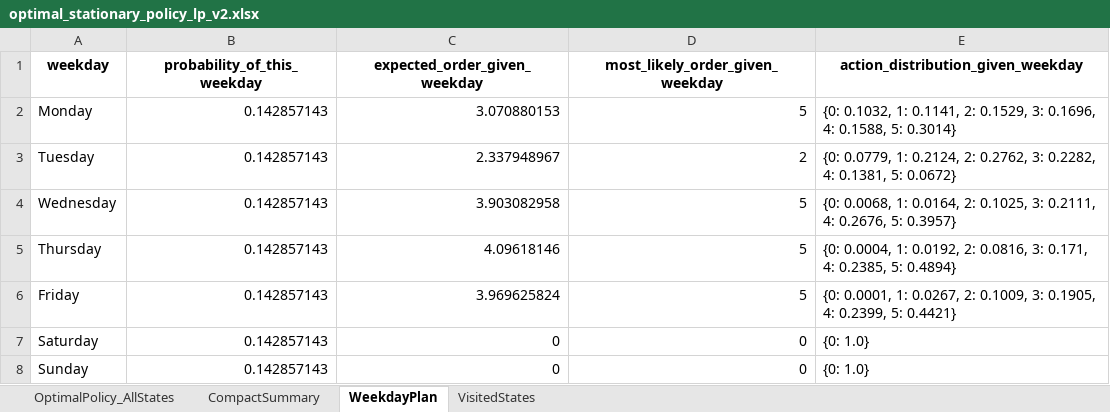
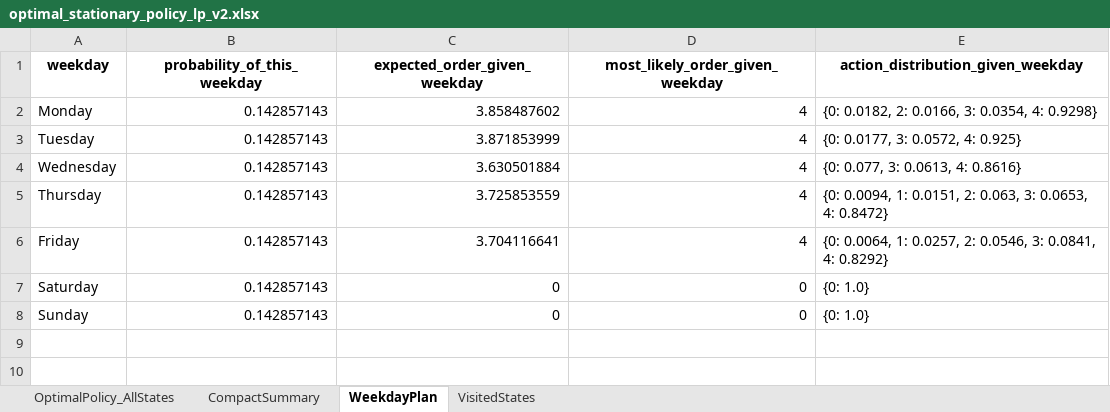
Before and after one commit to andr761e/MDP---Blood-Bank-Inventory-Management, an Excel workbook: data/optimal_stationary_policy_lp_v2.xlsx, sheet WeekdayPlan, drawn as a sheet; values as stored, in another font and other column widths than the file's, no borders; the diff names each change by its address in the sheet, - before the commit and + after, or states it on an @@ line.

```diff
--- a/data/optimal_stationary_policy_lp_v2.xlsx (sheet WeekdayPlan)
+++ b/data/optimal_stationary_policy_lp_v2.xlsx (sheet WeekdayPlan)
-C2 (expected_order_given_weekday): 3.070880153
+C2 (expected_order_given_weekday): 3.858487602
-D2 (most_likely_order_given_weekday): 5
+D2 (most_likely_order_given_weekday): 4
-E2: {0: 0.1032, 1: 0.1141, 2: 0.1529, 3: 0.1696, 4: 0.1588, 5: 0.3014}
+E2: {0: 0.0182, 2: 0.0166, 3: 0.0354, 4: 0.9298}
-C3 (expected_order_given_weekday): 2.337948967
+C3 (expected_order_given_weekday): 3.871853999
-D3 (most_likely_order_given_weekday): 2
+D3 (most_likely_order_given_weekday): 4
-E3: {0: 0.0779, 1: 0.2124, 2: 0.2762, 3: 0.2282, 4: 0.1381, 5: 0.0672}
+E3: {0: 0.0177, 3: 0.0572, 4: 0.925}
-C4 (expected_order_given_weekday): 3.903082958
+C4 (expected_order_given_weekday): 3.630501884
-D4:D6 (most_likely_order_given_weekday): 5
+D4:D6 (most_likely_order_given_weekday): 4
-E4: {0: 0.0068, 1: 0.0164, 2: 0.1025, 3: 0.2111, 4: 0.2676, 5: 0.3957}
+E4: {0: 0.077, 3: 0.0613, 4: 0.8616}
-C5 (expected_order_given_weekday): 4.09618146
+C5 (expected_order_given_weekday): 3.725853559
-E5: {0: 0.0004, 1: 0.0192, 2: 0.0816, 3: 0.171, 4: 0.2385, 5: 0.4894}
+E5: {0: 0.0094, 1: 0.0151, 2: 0.063, 3: 0.0653, 4: 0.8472}
-C6 (expected_order_given_weekday): 3.969625824
+C6 (expected_order_given_weekday): 3.704116641
-E6: {0: 0.0001, 1: 0.0267, 2: 0.1009, 3: 0.1905, 4: 0.2399, 5: 0.4421}
+E6: {0: 0.0064, 1: 0.0257, 2: 0.0546, 3: 0.0841, 4: 0.8292}
```
Also changed, not shown: sheet OptimalPolicy_AllStates, sheet VisitedStates, sheet CompactSummary, weekday_demand_probabilities.xlsx, 28 other files.
